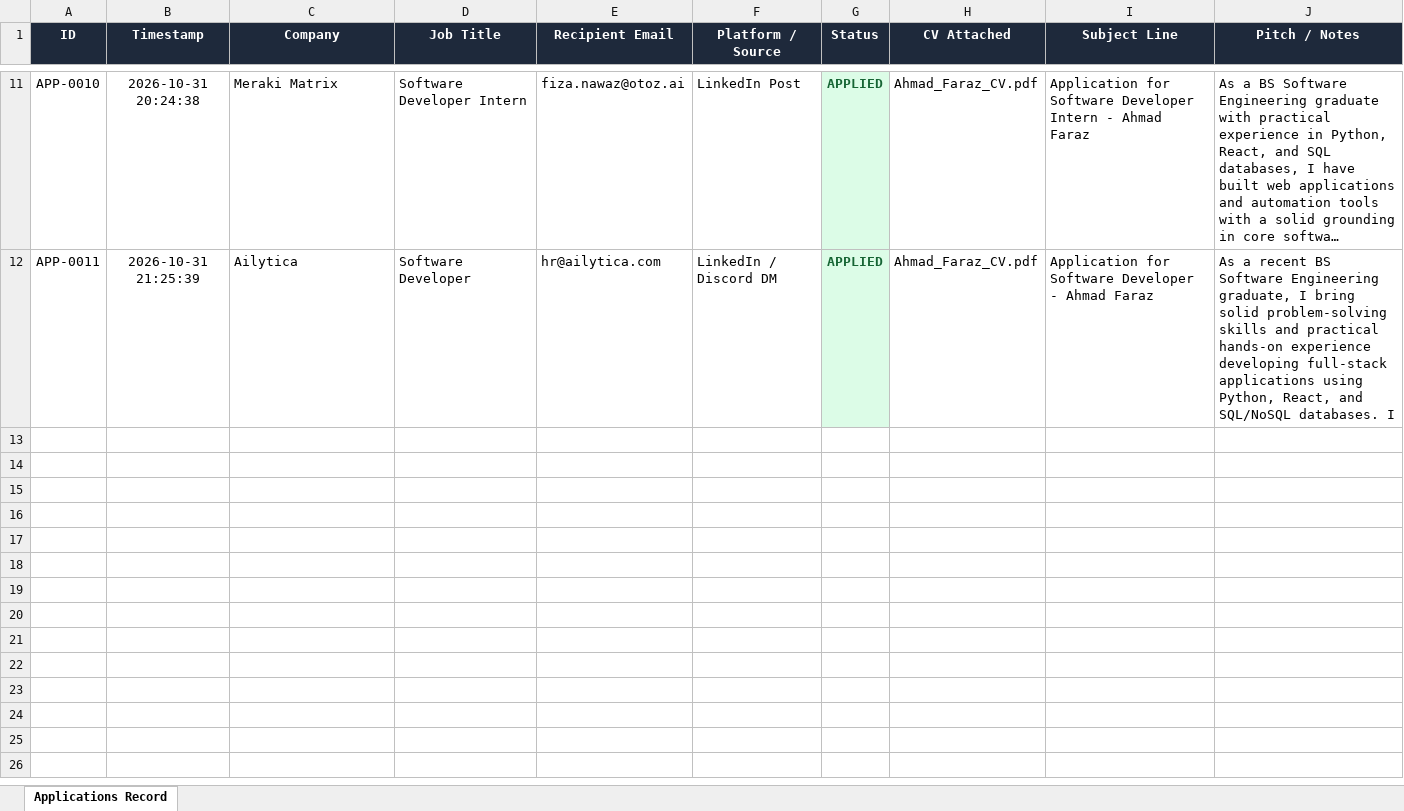
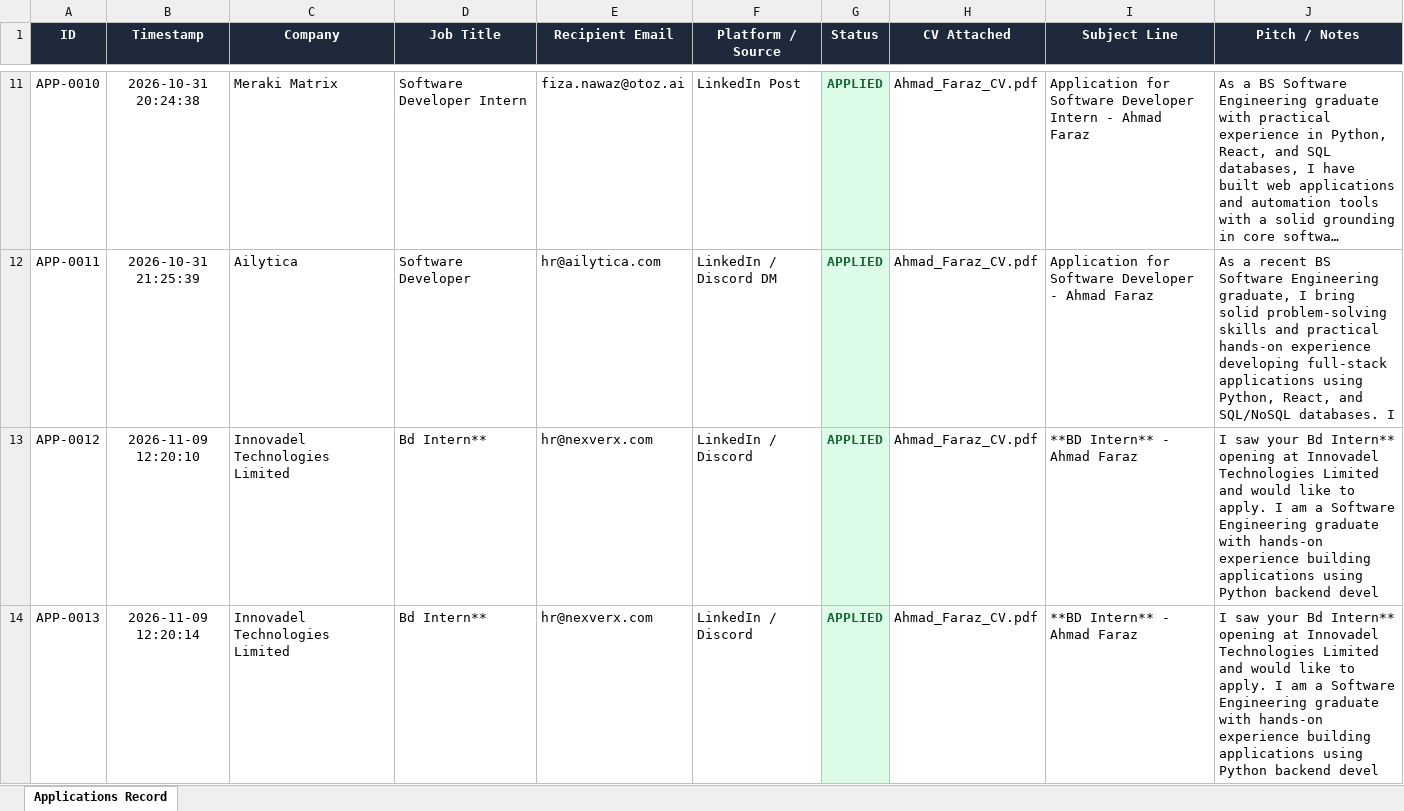
Before and after one commit to ahmadfaraz2/agentic-job-applier, an Excel workbook: data/applied_jobs_tracker.xlsx, sheet Applications Record, drawn as a sheet; only a part is shown, gaps mark what is left out; long unchanged cells end in …; values as stored, in another font and other column widths than the file's, no borders; the diff covers the shown part only; the diff names each change by its address in the sheet, - before the commit and + after, or states it on an @@ line.

```diff
--- a/data/applied_jobs_tracker.xlsx (sheet Applications Record)
+++ b/data/applied_jobs_tracker.xlsx (sheet Applications Record)
+row 13: APP-0012 | 2026-11-09 12:20:10 | Innovadel Technologies Limited | Bd Intern** | hr@nexverx.com | LinkedIn / Discord | APPLIED | Ahmad_Faraz_CV.pdf | **BD Intern** - Ahmad Faraz | I saw your Bd Intern** opening at Innovadel Technologies Limited and would like to apply. I am a Software Engineering graduate with hands-on experience building applications using Python backend devel
+row 14: APP-0013 | 2026-11-09 12:20:14 | Innovadel Technologies Limited | Bd Intern** | hr@nexverx.com | LinkedIn / Discord | APPLIED | Ahmad_Faraz_CV.pdf | **BD Intern** - Ahmad Faraz | I saw your Bd Intern** opening at Innovadel Technologies Limited and would like to apply. I am a Software Engineering graduate with hands-on experience building applications using Python backend devel
```
Also changed, not shown: 4 added rows and 1 edited cell elsewhere in this sheet, 3 other files.
